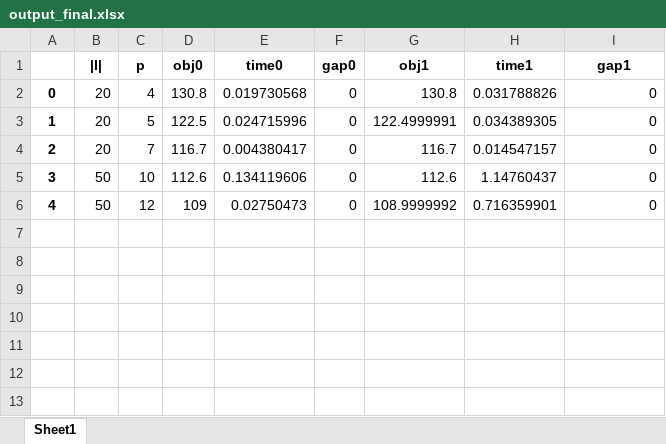
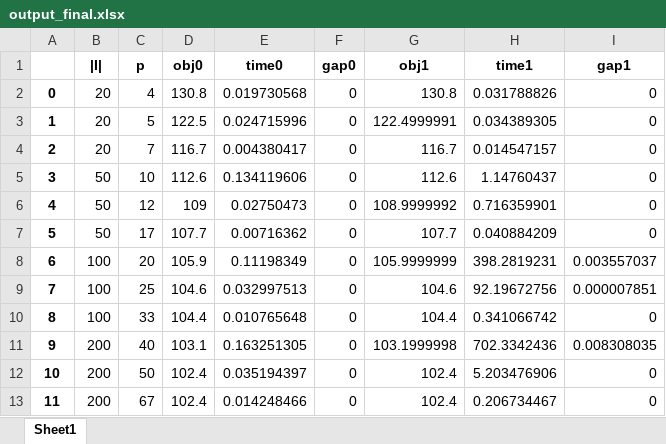
Before and after one commit to dubo0111/Python, an Excel workbook: Conditional p-center/output_final.xlsx, sheet Sheet1, drawn as a sheet; values as stored, in another font and other column widths than the file's, no borders; the diff names each change by its address in the sheet, - before the commit and + after, or states it on an @@ line.

```diff
--- a/Conditional p-center/output_final.xlsx (sheet Sheet1)
+++ b/Conditional p-center/output_final.xlsx (sheet Sheet1)
+row 7: 5 | 50 | 17 | 107.7 | 0.00716362 | 0 | 107.7 | 0.040884209 | 0
+row 8: 6 | 100 | 20 | 105.9 | 0.11198349 | 0 | 105.9999999 | 398.2819231 | 0.003557037
+row 9: 7 | 100 | 25 | 104.6 | 0.032997513 | 0 | 104.6 | 92.19672756 | 0.000007851
+row 10: 8 | 100 | 33 | 104.4 | 0.010765648 | 0 | 104.4 | 0.341066742 | 0
+row 11: 9 | 200 | 40 | 103.1 | 0.163251305 | 0 | 103.1999998 | 702.3342436 | 0.008308035
+row 12: 10 | 200 | 50 | 102.4 | 0.035194397 | 0 | 102.4 | 5.203476906 | 0
+row 13: 11 | 200 | 67 | 102.4 | 0.014248466 | 0 | 102.4 | 0.206734467 | 0
```
Also changed, not shown: 7 other files.
